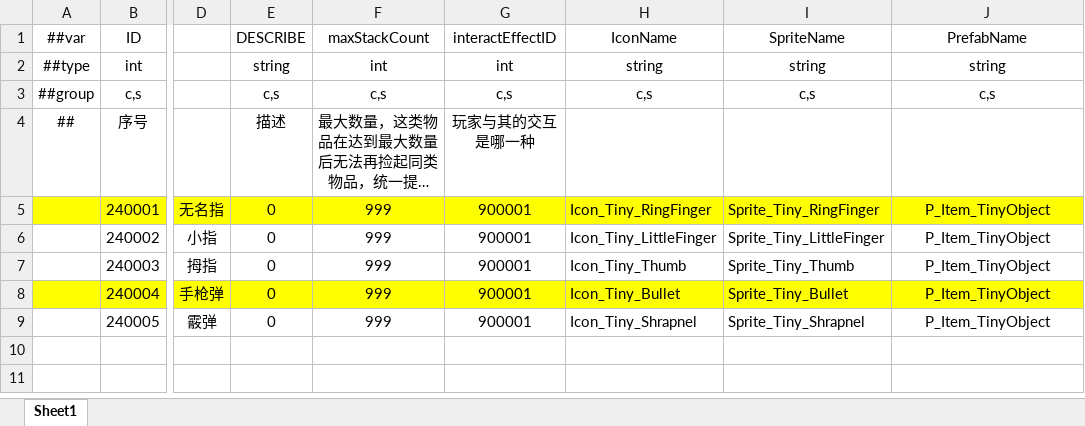
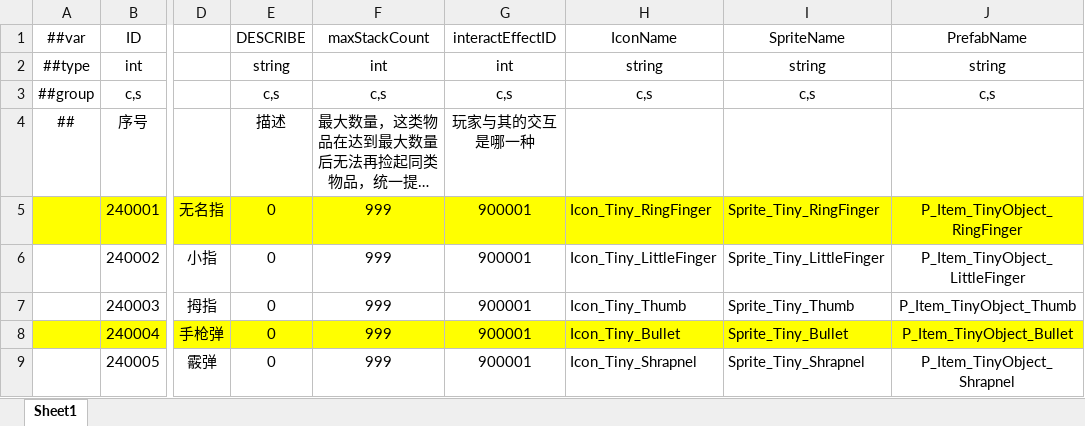
Before and after one commit to HouWang-123/Project-A, an Excel workbook: AAA-Luban-Excel/Datas/item_TinyObjects.xlsx, sheet Sheet1, drawn as a sheet; only a part is shown, gaps mark what is left out; long unchanged cells end in …; values as stored, in another font and other column widths than the file's, no borders; the diff names each change by its address in the sheet, - before the commit and + after, or states it on an @@ line.

```diff
--- a/AAA-Luban-Excel/Datas/item_TinyObjects.xlsx (sheet Sheet1)
+++ b/AAA-Luban-Excel/Datas/item_TinyObjects.xlsx (sheet Sheet1)
-J5 (PrefabName): P_Item_TinyObject
+J5 (PrefabName): P_Item_TinyObject_RingFinger
-J6 (PrefabName): P_Item_TinyObject
+J6 (PrefabName): P_Item_TinyObject_LittleFinger
-J7 (PrefabName): P_Item_TinyObject
+J7 (PrefabName): P_Item_TinyObject_Thumb
-J8 (PrefabName): P_Item_TinyObject
+J8 (PrefabName): P_Item_TinyObject_Bullet
-J9 (PrefabName): P_Item_TinyObject
+J9 (PrefabName): P_Item_TinyObject_Shrapnel
```
Also changed, not shown: AAA-Luban-Excel/Datas/item_SceneObjects.xlsx, AAA-Luban-Excel/Datas/item_ThrowObjects.xlsx, 19 other files.
